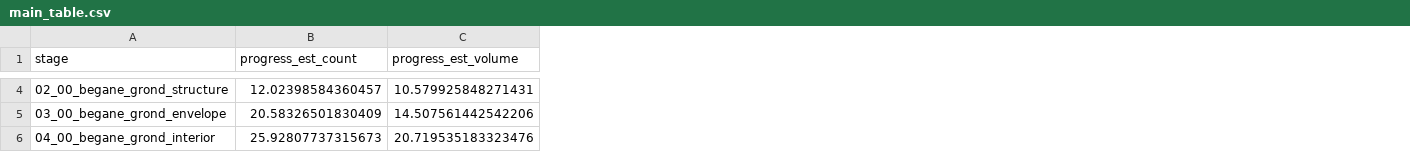
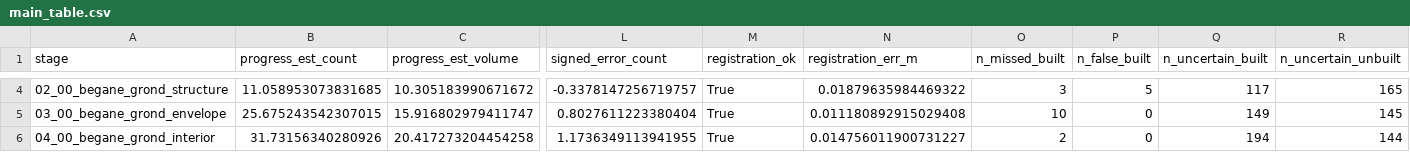
Before and after one commit to sagar-250/cv_proj, a CSV file: results/main_table.csv, drawn as a sheet; only a part is shown, gaps mark what is left out; the diff covers the shown part only; the diff names each change by its address in the sheet, - before the commit and + after, or states it on an @@ line.

```diff
--- a/results/main_table.csv
+++ b/results/main_table.csv
+column L (signed_error_count), rows 4-6: -0.3378147256719757 | 0.8027611223380404 | 1.1736349113941955
+column M (registration_ok), rows 4-6: all True
+column N (registration_err_m), rows 4-6: 0.01879635984469322 | 0.011180892915029408 | 0.014756011900731227
+column O (n_missed_built), rows 4-6: 3 | 10 | 2
+column P (n_false_built), rows 4-6: 5 | 0 | 0
+column Q (n_uncertain_built), rows 4-6: 117 | 149 | 194
+column R (n_uncertain_unbuilt), rows 4-6: 165 | 145 | 144
-B4 (progress_est_count): 12.02398584360457
+B4 (progress_est_count): 11.058953073831685
-C4 (progress_est_volume): 10.579925848271431
+C4 (progress_est_volume): 10.305183990671672
-B5 (progress_est_count): 20.58326501830409
+B5 (progress_est_count): 25.675243542307015
-C5 (progress_est_volume): 14.507561442542206
+C5 (progress_est_volume): 15.916802979411747
-B6 (progress_est_count): 25.92807737315673
+B6 (progress_est_count): 31.73156340280926
-C6 (progress_est_volume): 20.719535183323476
+C6 (progress_est_volume): 20.417273204454258
```
Also changed, not shown: 150 edited cells elsewhere in this file, data/status/03_00_begane_grond_envelope/status.csv, data/status/04_00_begane_grond_interior/status.csv, 39 other files.
